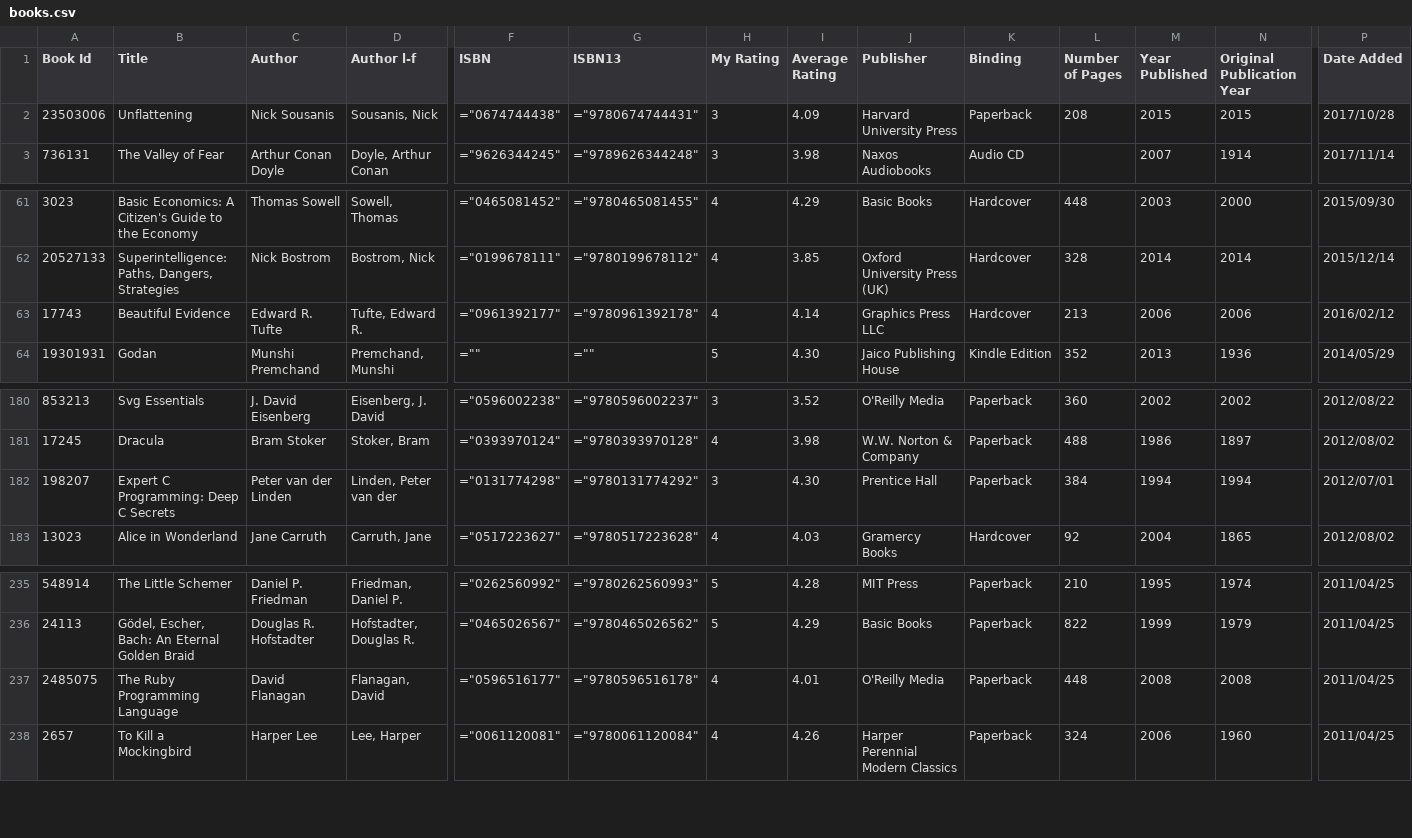
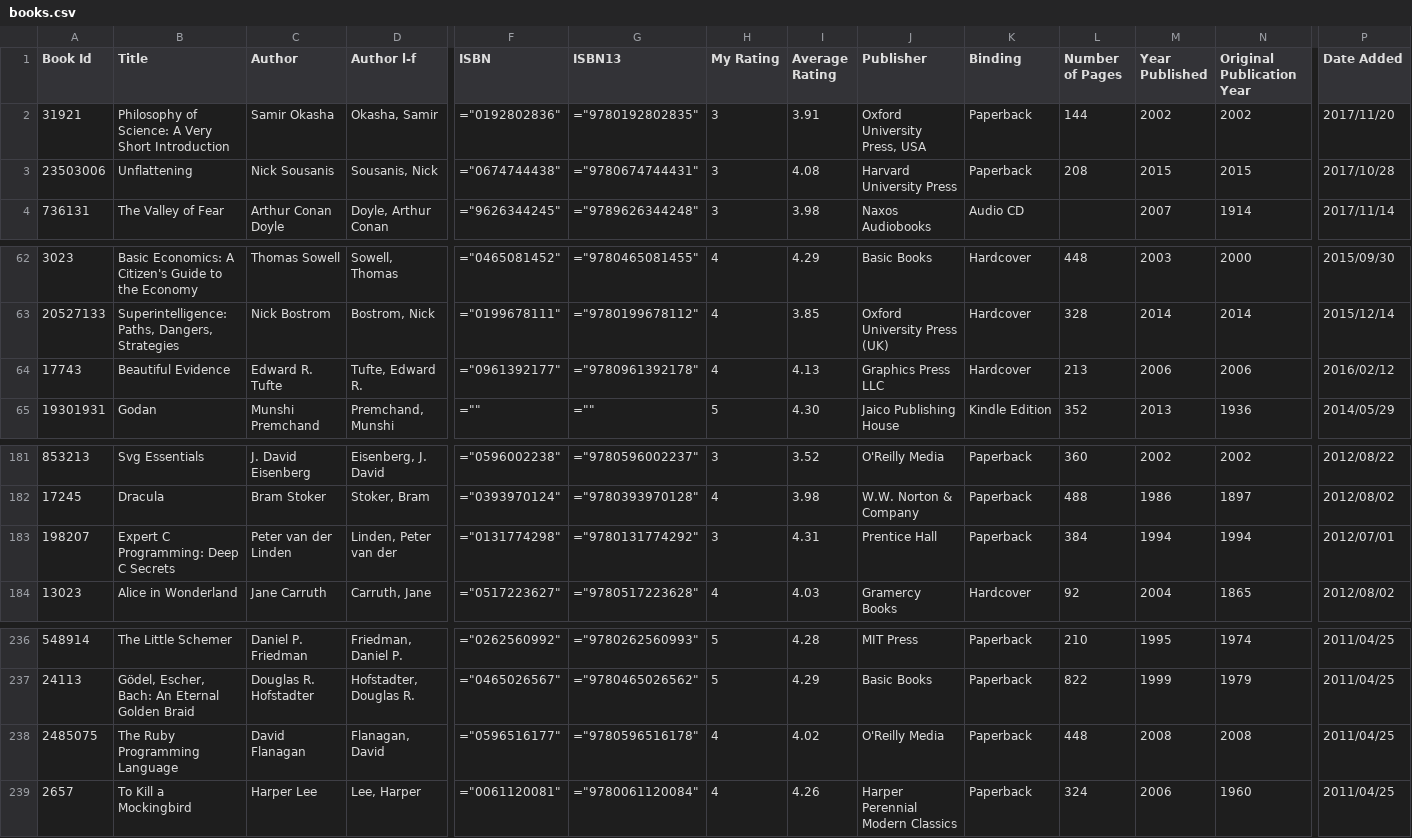
Before and after one commit to ananthakumaran/ananthakumaran.github.com, a CSV file: books.csv, drawn as a sheet; only a part is shown, gaps mark what is left out; addresses are those after the commit; rows hold the shown columns only; the diff names each change by its address in the sheet, - before the commit and + after, or states it on an @@ line.

Commit message:
update books

```diff
--- a/books.csv
+++ b/books.csv
+row 2: 31921 | Philosophy of Science: A Very Short Introduction | Samir Okasha | Okasha, Samir | ="0192802836" | ="9780192802835" | 3 | 3.91 | Oxford University Press, USA | Paperback | 144 | 2002 | 2002 | 2017/11/20
-I3 (Average Rating): 4.09
+I3 (Average Rating): 4.08
-I64 (Average Rating): 4.14
+I64 (Average Rating): 4.13
-I183 (Average Rating): 4.30
+I183 (Average Rating): 4.31
-I238 (Average Rating): 4.01
+I238 (Average Rating): 4.02
```
Also changed, not shown: 3 other files.
